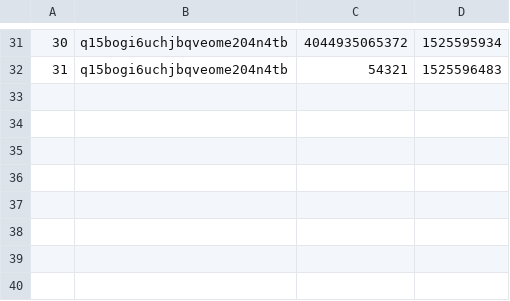
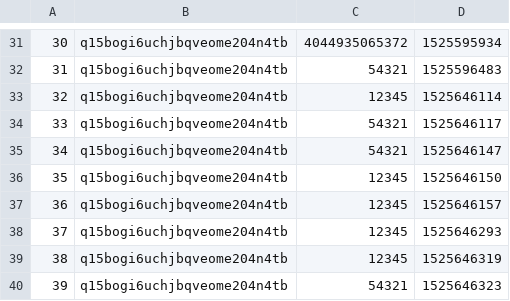
Before and after one commit to evpxregu/agiledevelopmentprocess, a CSV file: App/log.csv, drawn as a sheet; only a part is shown, gaps mark what is left out; the diff names each change by its address in the sheet, - before the commit and + after, or states it on an @@ line.

```diff
--- a/App/log.csv
+++ b/App/log.csv
+row 33: 32 | q15bogi6uchjbqveome204n4tb | 12345 | 1525646114
+row 34: 33 | q15bogi6uchjbqveome204n4tb | 54321 | 1525646117
+row 35: 34 | q15bogi6uchjbqveome204n4tb | 54321 | 1525646147
+row 36: 35 | q15bogi6uchjbqveome204n4tb | 12345 | 1525646150
+row 37: 36 | q15bogi6uchjbqveome204n4tb | 12345 | 1525646157
+row 38: 37 | q15bogi6uchjbqveome204n4tb | 12345 | 1525646293
+row 39: 38 | q15bogi6uchjbqveome204n4tb | 12345 | 1525646319
+row 40: 39 | q15bogi6uchjbqveome204n4tb | 54321 | 1525646323
```
Also changed, not shown: 4 other files.
